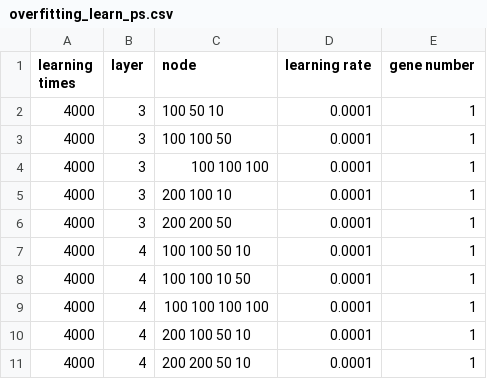
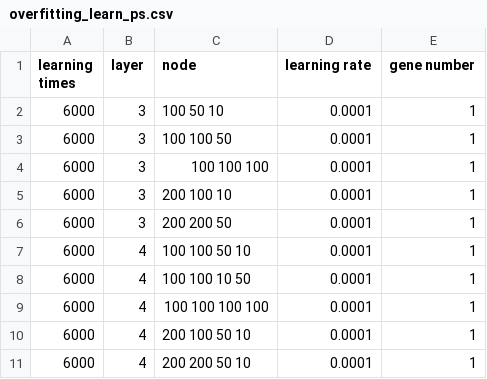
Before and after one commit to Chan-Hee/BioDataLab, a CSV file: Data/input/overfitting_learn_ps.csv, drawn as a sheet.

Commit message:
update

```diff
--- a/Data/input/overfitting_learn_ps.csv
+++ b/Data/input/overfitting_learn_ps.csv
@@ -1,11 +1,11 @@
 learning times,layer,node,learning rate,gene number
-4000,3,100 50 10,0.0001,1
-4000,3,100 100 50,0.0001,1
-4000,3,100 100 100,0.0001,1
-4000,3,200 100 10,0.0001,1
-4000,3,200 200 50,0.0001,1
-4000,4,100 100 50 10,0.0001,1
-4000,4,100 100 10 50,0.0001,1
-4000,4,100 100 100 100,0.0001,1
-4000,4,200 100 50 10,0.0001,1
-4000,4,200 200 50 10,0.0001,1
+6000,3,100 50 10,0.0001,1
+6000,3,100 100 50,0.0001,1
+6000,3,100 100 100,0.0001,1
+6000,3,200 100 10,0.0001,1
+6000,3,200 200 50,0.0001,1
+6000,4,100 100 50 10,0.0001,1
+6000,4,100 100 10 50,0.0001,1
+6000,4,100 100 100 100,0.0001,1
+6000,4,200 100 50 10,0.0001,1
+6000,4,200 200 50 10,0.0001,1
```
